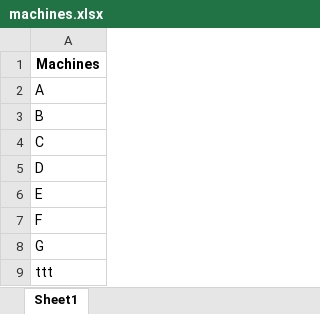
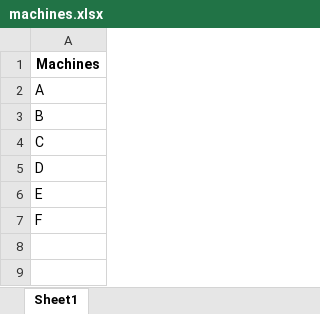
Before and after one commit to JungluChen/recording, an Excel workbook: machines.xlsx, sheet Sheet1, drawn as a sheet; values as stored, in another font and other column widths than the file's, no borders; the diff names each change by its address in the sheet, - before the commit and + after, or states it on an @@ line.

Commit message:
sync repo with local folder: remove Stuff.py, update machines.xlsx

```diff
--- a/machines.xlsx (sheet Sheet1)
+++ b/machines.xlsx (sheet Sheet1)
-row 8: G
-row 9: ttt
```
Also changed, not shown: 1 other file.
